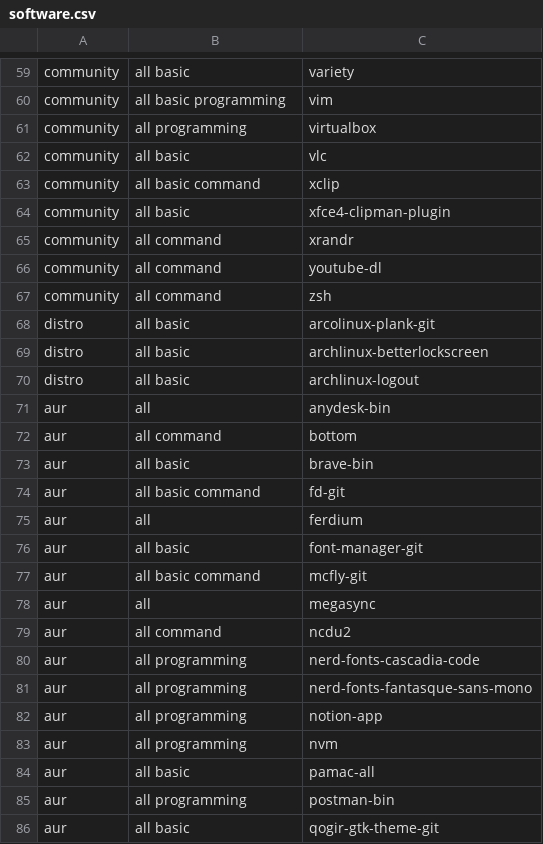
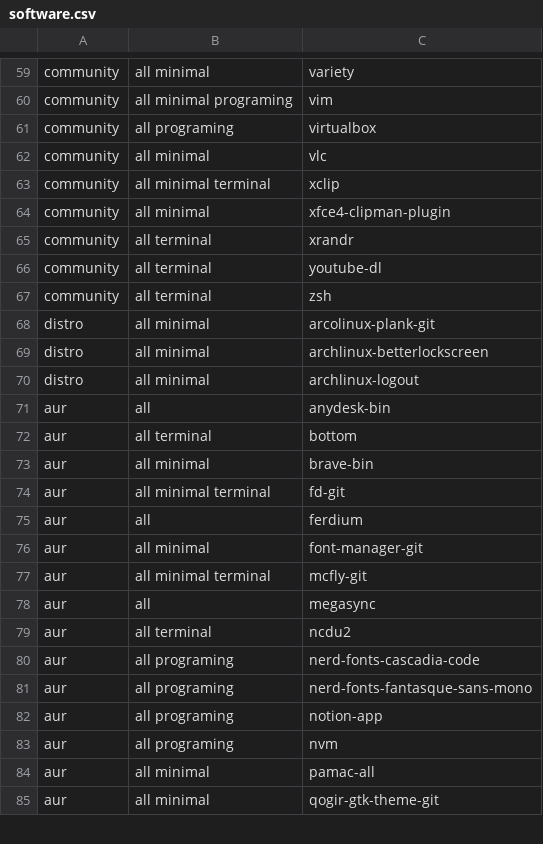
Before and after one commit to AlbertoVf/arco-install, a CSV file: software/software.csv, drawn as a sheet; only a part is shown, gaps mark what is left out; removed rows and columns are numbered as before the commit, all else as after; the diff covers the shown part only; the diff names each change by its address in the sheet, - before the commit and + after, or states it on an @@ line.

```diff
--- a/software/software.csv
+++ b/software/software.csv
-B59: all basic
+B59: all minimal
-B60: all basic programming
+B60: all minimal programing
-B61: all programming
+B61: all programing
-B62: all basic
+B62: all minimal
-B63: all basic command
+B63: all minimal terminal
-B64: all basic
+B64: all minimal
-B65:B67: all command
+B65:B67: all terminal
-B68:B70: all basic
+B68:B70: all minimal
-B72: all command
+B72: all terminal
-B73: all basic
+B73: all minimal
-B74: all basic command
+B74: all minimal terminal
-B76: all basic
+B76: all minimal
-B77: all basic command
+B77: all minimal terminal
-B79: all command
+B79: all terminal
-B80:B83: all programming
+B80:B83: all programing
-B84: all basic
+B84: all minimal
-row 85: aur | all programming | postman-bin
-B85: all basic
+B85: all minimal
```
Also changed, not shown: 1 added row, 2 removed rows and 65 edited cells elsewhere in this file, 2 other files.
